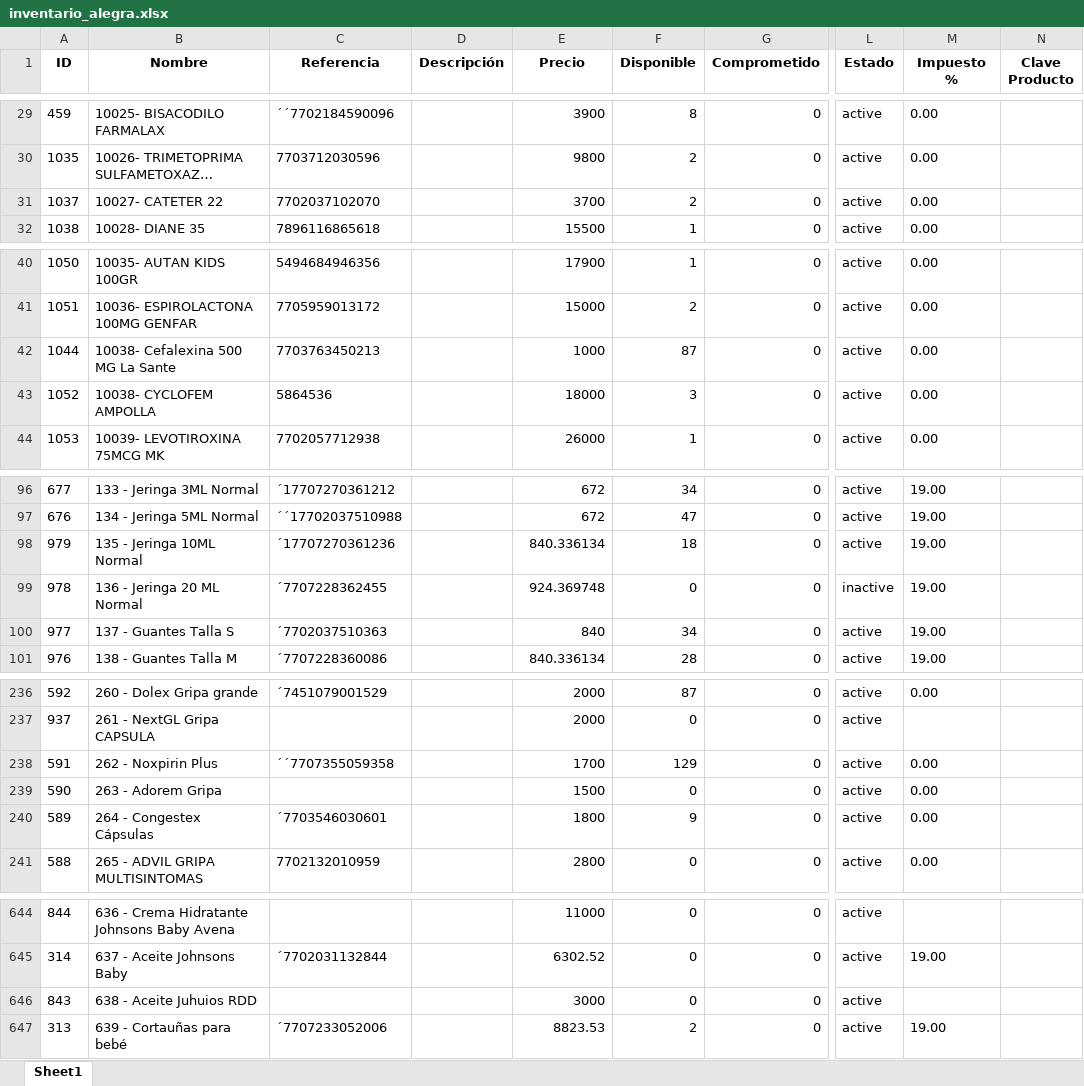
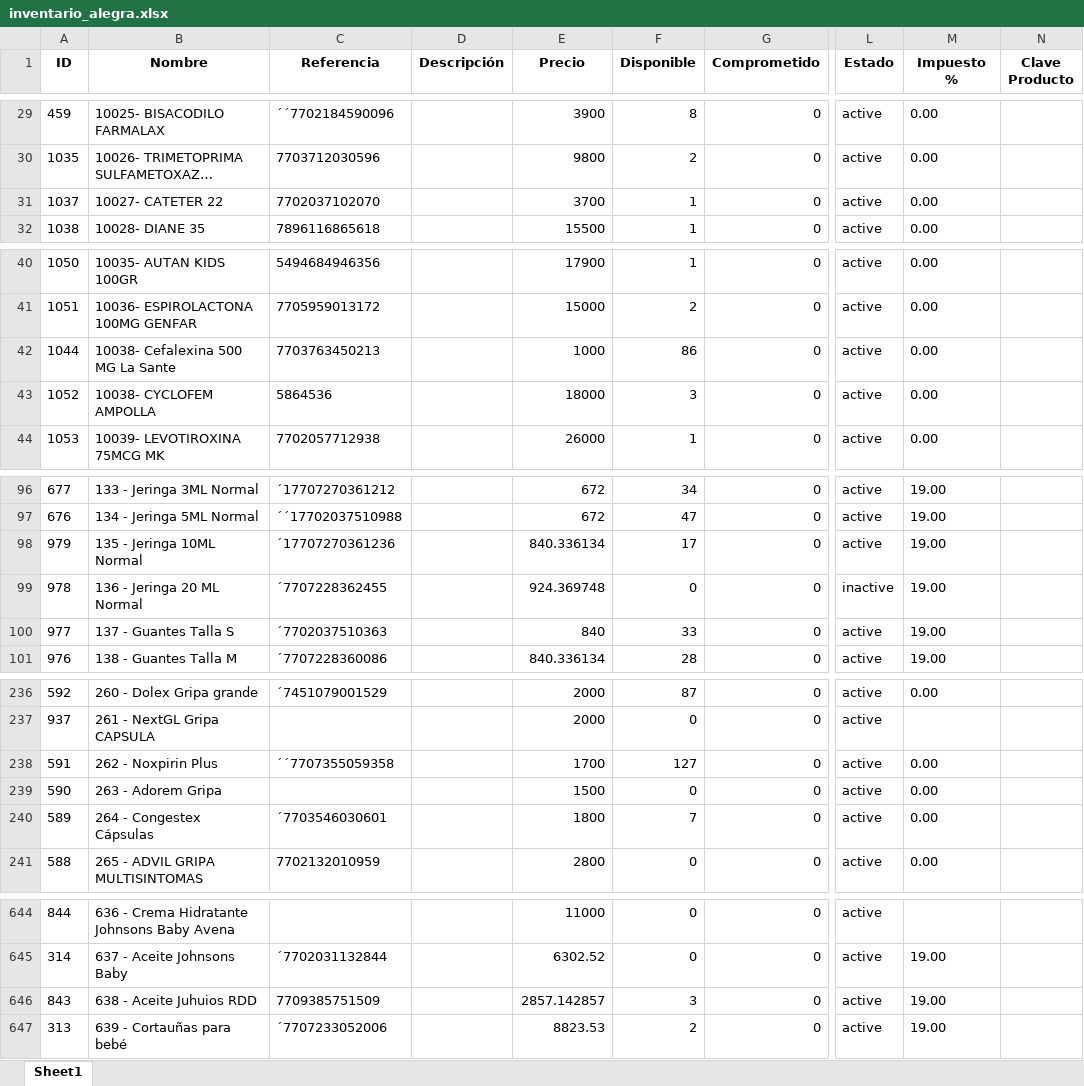
Before and after one commit to Sg0820/actualizar-facturas-alegra, an Excel workbook: inventario_alegra.xlsx, sheet Sheet1, drawn as a sheet; only a part is shown, gaps mark what is left out; long unchanged cells end in …; values as stored, in another font and other column widths than the file's, no borders; the diff covers the shown part only; the diff names each change by its address in the sheet, - before the commit and + after, or states it on an @@ line.

```diff
--- a/inventario_alegra.xlsx (sheet Sheet1)
+++ b/inventario_alegra.xlsx (sheet Sheet1)
-F31 (Disponible): 2
+F31 (Disponible): 1
-F42 (Disponible): 87
+F42 (Disponible): 86
-F98 (Disponible): 18
+F98 (Disponible): 17
-F100 (Disponible): 34
+F100 (Disponible): 33
-F238 (Disponible): 129
+F238 (Disponible): 127
-F240 (Disponible): 9
+F240 (Disponible): 7
-C646 (Referencia): (empty)
+C646 (Referencia): 7709385751509
-E646 (Precio): 3000
+E646 (Precio): 2857.142857
-F646 (Disponible): 0
+F646 (Disponible): 3
-M646 (Impuesto %): (empty)
+M646 (Impuesto %): 19.00
```
Also changed, not shown: 12 edited cells elsewhere in this sheet, facturas_alegra.xlsx.
